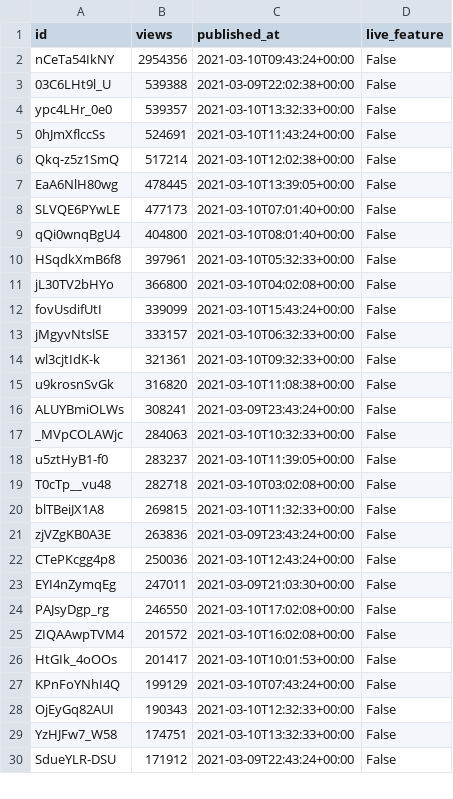
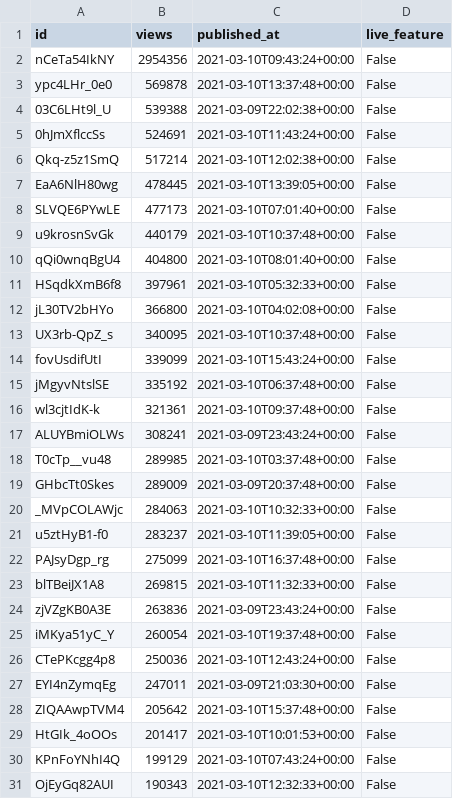
Before and after one commit to cross-internet/api, a CSV file: public/invidious_videos.csv, drawn as a sheet; only a part is shown; the shorter side is filled out with more unchanged rows; the diff covers the shown part only.

```diff
--- a/public/invidious_videos.csv
+++ b/public/invidious_videos.csv
@@ -2,4 +2,4 @@ id,views,published_at,live_feature
 nCeTa54IkNY,2954356,2021-03-10T09:43:24+00:00,False
+ypc4LHr_0e0,569878,2021-03-10T13:37:48+00:00,False
 03C6LHt9l_U,539388,2021-03-09T22:02:38+00:00,False
-ypc4LHr_0e0,539357,2021-03-10T13:32:33+00:00,False
 0hJmXflccSs,524691,2021-03-10T11:43:24+00:00,False
@@ -8,2 +8,3 @@ EaA6NlH80wg,478445,2021-03-10T13:39:05+00:00,False
 SLVQE6PYwLE,477173,2021-03-10T07:01:40+00:00,False
+u9krosnSvGk,440179,2021-03-10T10:37:48+00:00,False
 qQi0wnqBgU4,404800,2021-03-10T08:01:40+00:00,False
@@ -11,16 +12,18 @@ HSqdkXmB6f8,397961,2021-03-10T05:32:33+00:00,False
 jL30TV2bHYo,366800,2021-03-10T04:02:08+00:00,False
+UX3rb-QpZ_s,340095,2021-03-10T10:37:48+00:00,False
 fovUsdifUtI,339099,2021-03-10T15:43:24+00:00,False
-jMgyvNtslSE,333157,2021-03-10T06:32:33+00:00,False
-wl3cjtIdK-k,321361,2021-03-10T09:32:33+00:00,False
-u9krosnSvGk,316820,2021-03-10T11:08:38+00:00,False
+jMgyvNtslSE,335192,2021-03-10T06:37:48+00:00,False
+wl3cjtIdK-k,321361,2021-03-10T09:37:48+00:00,False
 ALUYBmiOLWs,308241,2021-03-09T23:43:24+00:00,False
+T0cTp__vu48,289985,2021-03-10T03:37:48+00:00,False
+GHbcTt0Skes,289009,2021-03-09T20:37:48+00:00,False
 _MVpCOLAWjc,284063,2021-03-10T10:32:33+00:00,False
 u5ztHyB1-f0,283237,2021-03-10T11:39:05+00:00,False
-T0cTp__vu48,282718,2021-03-10T03:02:08+00:00,False
+PAJsyDgp_rg,275099,2021-03-10T16:37:48+00:00,False
 blTBeiJX1A8,269815,2021-03-10T11:32:33+00:00,False
 zjVZgKB0A3E,263836,2021-03-09T23:43:24+00:00,False
+iMKya51yC_Y,260054,2021-03-10T19:37:48+00:00,False
 CTePKcgg4p8,250036,2021-03-10T12:43:24+00:00,False
 EYI4nZymqEg,247011,2021-03-09T21:03:30+00:00,False
-PAJsyDgp_rg,246550,2021-03-10T17:02:08+00:00,False
-ZIQAAwpTVM4,201572,2021-03-10T16:02:08+00:00,False
+ZIQAAwpTVM4,205642,2021-03-10T15:37:48+00:00,False
 HtGIk_4oOOs,201417,2021-03-10T10:01:53+00:00,False
```
Also changed, not shown: 5 added rows, 6 removed rows and 5 edited cells elsewhere in this file, 1 other file.
